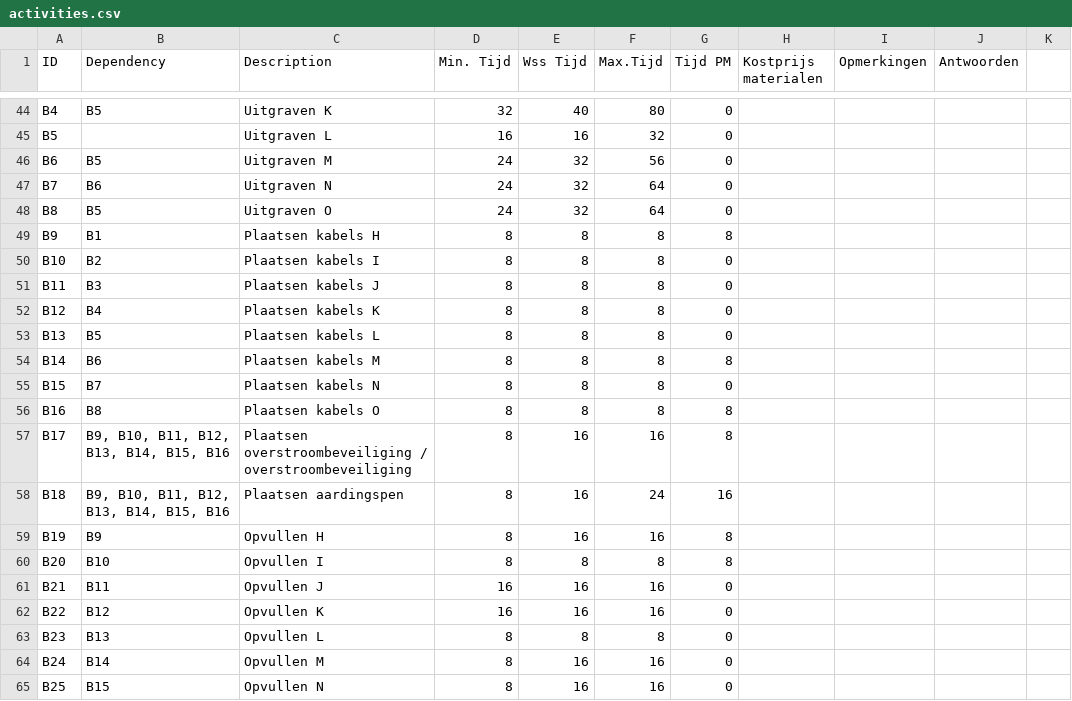
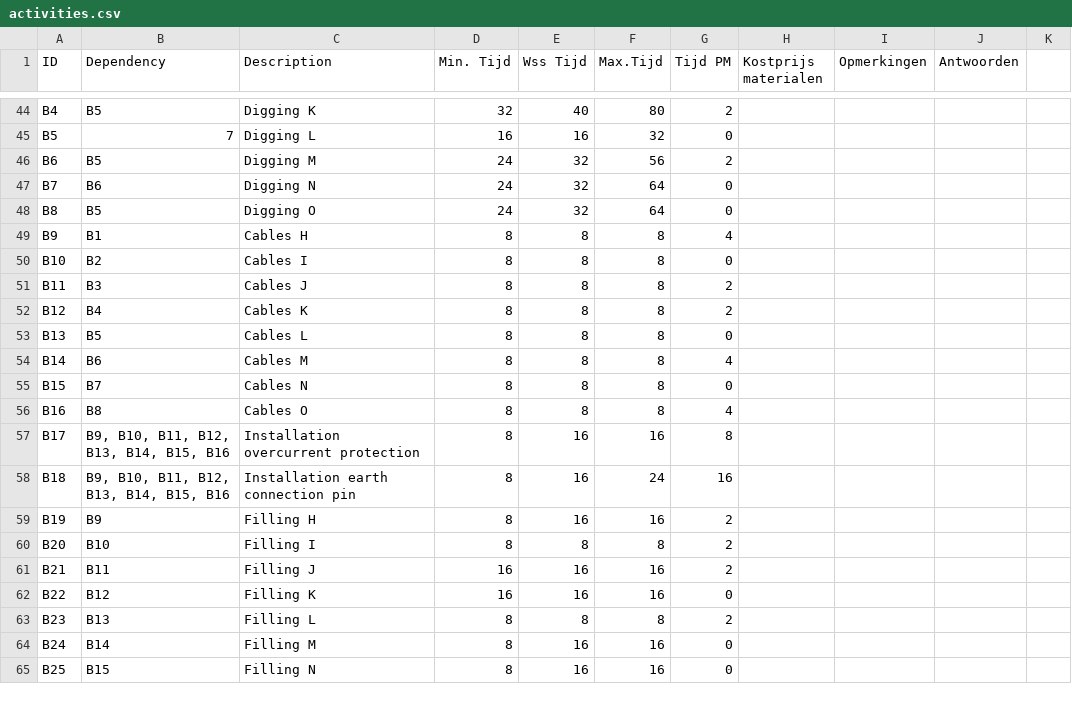
Before and after one commit to wouterrvdb/scuzzix, a CSV file: data/activities.csv, drawn as a sheet; only a part is shown, gaps mark what is left out; the diff covers the shown part only; the diff names each change by its address in the sheet, - before the commit and + after, or states it on an @@ line.

```diff
--- a/data/activities.csv
+++ b/data/activities.csv
-C44 (Description): Uitgraven K
+C44 (Description): Digging K
-G44 (Tijd PM): 0
+G44 (Tijd PM): 2
-B45 (Dependency): (empty)
+B45 (Dependency): 7
-C45 (Description): Uitgraven L
+C45 (Description): Digging L
-C46 (Description): Uitgraven M
+C46 (Description): Digging M
-G46 (Tijd PM): 0
+G46 (Tijd PM): 2
-C47 (Description): Uitgraven N
+C47 (Description): Digging N
-C48 (Description): Uitgraven O
+C48 (Description): Digging O
-C49 (Description): Plaatsen kabels H
+C49 (Description): Cables H
-G49 (Tijd PM): 8
+G49 (Tijd PM): 4
-C50 (Description): Plaatsen kabels I
+C50 (Description): Cables I
-C51 (Description): Plaatsen kabels J
+C51 (Description): Cables J
-G51:G52 (Tijd PM): 0
+G51:G52 (Tijd PM): 2
-C52 (Description): Plaatsen kabels K
+C52 (Description): Cables K
-C53 (Description): Plaatsen kabels L
+C53 (Description): Cables L
-C54 (Description): Plaatsen kabels M
+C54 (Description): Cables M
-G54 (Tijd PM): 8
+G54 (Tijd PM): 4
-C55 (Description): Plaatsen kabels N
+C55 (Description): Cables N
-C56 (Description): Plaatsen kabels O
+C56 (Description): Cables O
-G56 (Tijd PM): 8
+G56 (Tijd PM): 4
-C57 (Description): Plaatsen overstroombeveiliging / overstroombeveiliging
+C57 (Description): Installation overcurrent protection
-C58 (Description): Plaatsen aardingspen
+C58 (Description): Installation earth connection pin
-C59 (Description): Opvullen H
+C59 (Description): Filling H
-G59:G60 (Tijd PM): 8
+G59:G60 (Tijd PM): 2
-C60 (Description): Opvullen I
+C60 (Description): Filling I
-C61 (Description): Opvullen J
+C61 (Description): Filling J
-G61 (Tijd PM): 0
+G61 (Tijd PM): 2
-C62 (Description): Opvullen K
+C62 (Description): Filling K
-C63 (Description): Opvullen L
+C63 (Description): Filling L
-G63 (Tijd PM): 0
+G63 (Tijd PM): 2
-C64 (Description): Opvullen M
+C64 (Description): Filling M
-C65 (Description): Opvullen N
+C65 (Description): Filling N
```
Also changed, not shown: 2 added rows, 2 removed rows and 103 edited cells elsewhere in this file, 1 other file.
